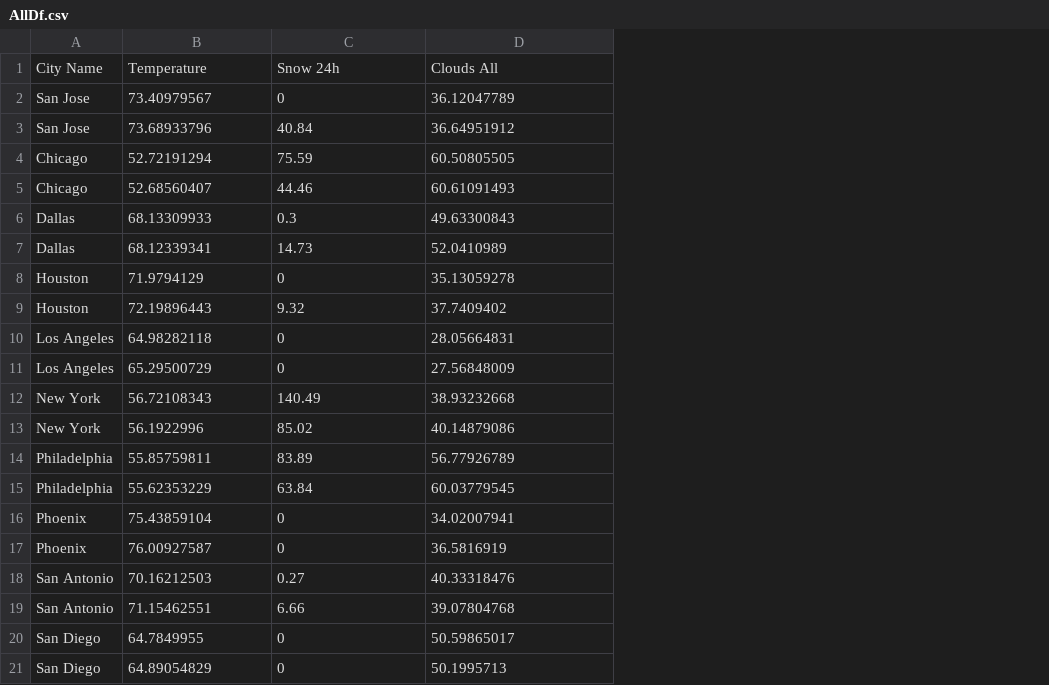
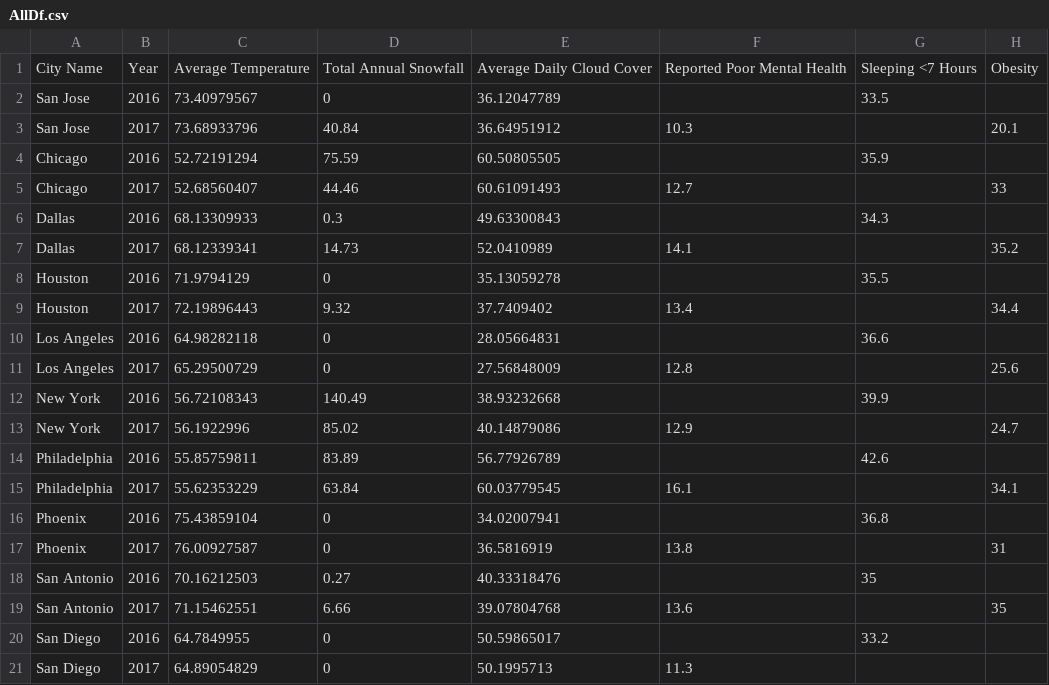
Before and after one commit to EssejTobor/Weather-Health-Outcomes, a CSV file: AllDf.csv, drawn as a sheet; removed rows and columns are numbered as before the commit, all else as after; the diff names each change by its address in the sheet, - before the commit and + after, or states it on an @@ line.

Commit message:
Add files via upload

```diff
--- a/AllDf.csv
+++ b/AllDf.csv
+column B, rows 2-21: 2016 | 2017 | 2016 | 2017 | 2016 | 2017 | 2016 | 2017 | 2016 | 2017 | 2016 | 2017 | 2016 | 2017 | 2016 | 2017 | 2016 | 2017 | 2016 | 2017
+column F, rows 3-21: 10.3 |  | 12.7 |  | 14.1 |  | 13.4 |  | 12.8 |  | 12.9 |  | 16.1 |  | 13.8 |  | 13.6 |  | 11.3
+column G, rows 2-20: 33.5 |  | 35.9 |  | 34.3 |  | 35.5 |  | 36.6 |  | 39.9 |  | 42.6 |  | 36.8 |  | 35 |  | 33.2
+column H, rows 3-19: 20.1 |  | 33 |  | 35.2 |  | 34.4 |  | 25.6 |  | 24.7 |  | 34.1 |  | 31 |  | 35
-row 1: City Name | Temperature | Snow 24h | Clouds All
+row 1: City Name | Year | Average Temperature | Total Annual Snowfall | Average Daily Cloud Cover | Reported Poor Mental Health | Sleeping <7 Hours | Obesity
```
